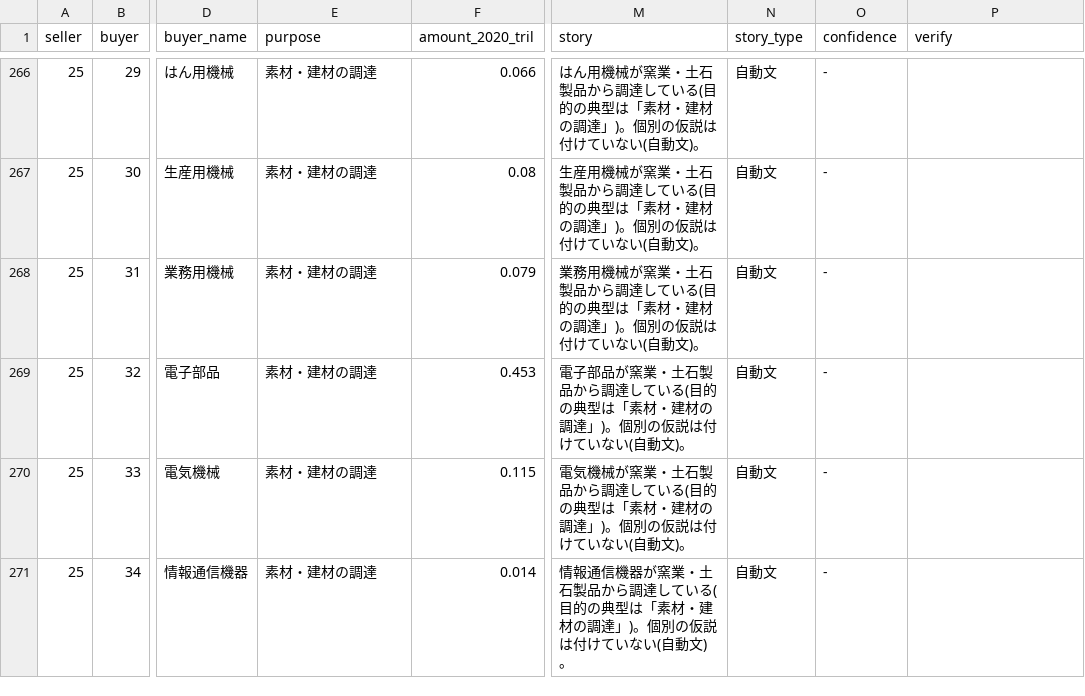
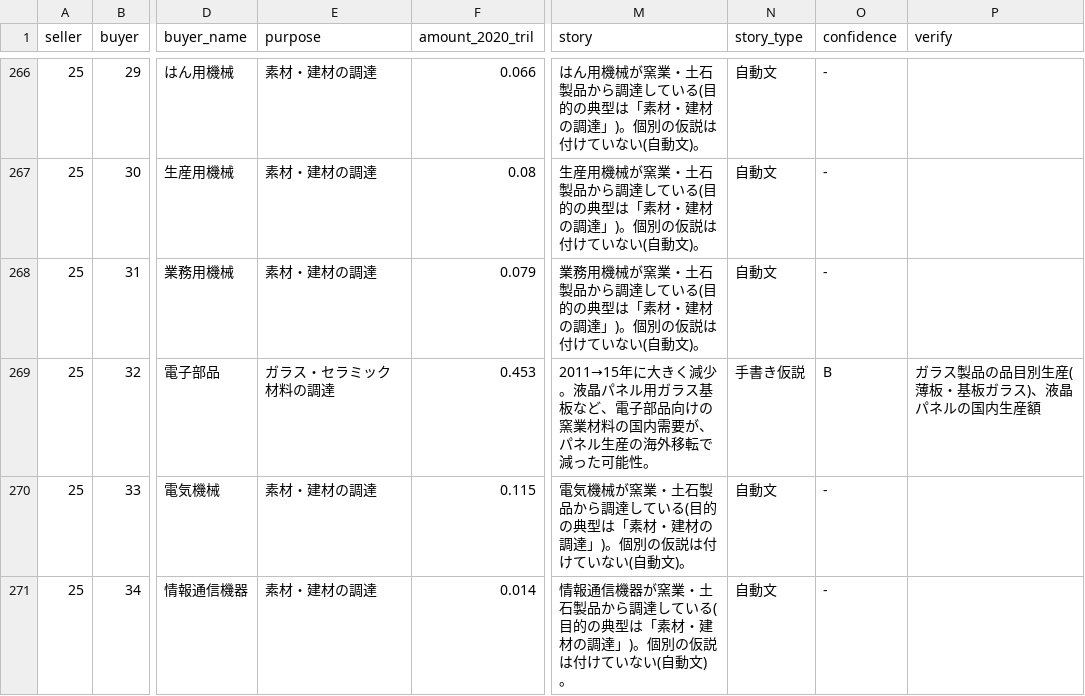
Before and after one commit to Haradasn/keizai-map, a CSV file: data/edge_stories.csv, drawn as a sheet; only a part is shown, gaps mark what is left out; the diff covers the shown part only; the diff names each change by its address in the sheet, - before the commit and + after, or states it on an @@ line.

```diff
--- a/data/edge_stories.csv
+++ b/data/edge_stories.csv
-E269 (purpose): 素材・建材の調達
+E269 (purpose): ガラス・セラミック材料の調達
-M269 (story): 電子部品が窯業・土石製品から調達している(目的の典型は「素材・建材の調達」)。個別の仮説は付けていない(自動文)。
+M269 (story): 2011→15年に大きく減少。液晶パネル用ガラス基板など、電子部品向けの窯業材料の国内需要が、パネル生産の海外移転で減った可能性。
-N269 (story_type): 自動文
+N269 (story_type): 手書き仮説
-O269 (confidence): -
+O269 (confidence): B
-P269 (verify): (empty)
+P269 (verify): ガラス製品の品目別生産(薄板・基板ガラス)、液晶パネルの国内生産額
```
Also changed, not shown: 99 edited cells elsewhere in this file, 30 other files.
